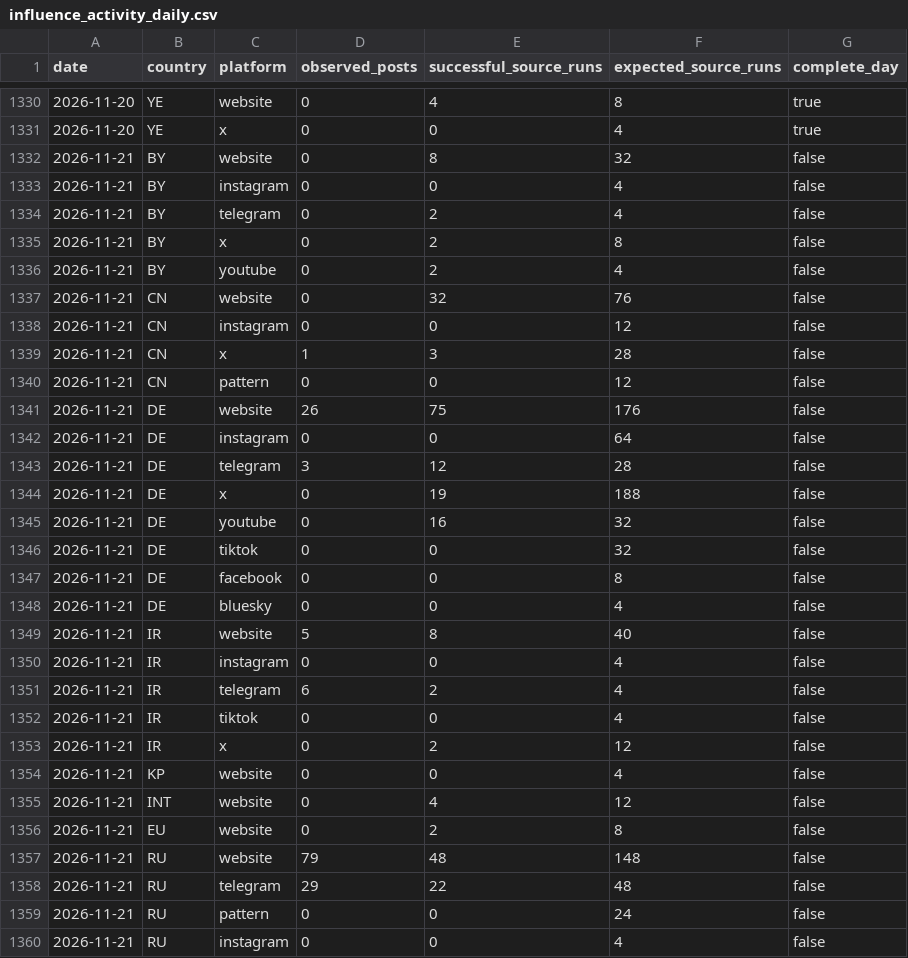
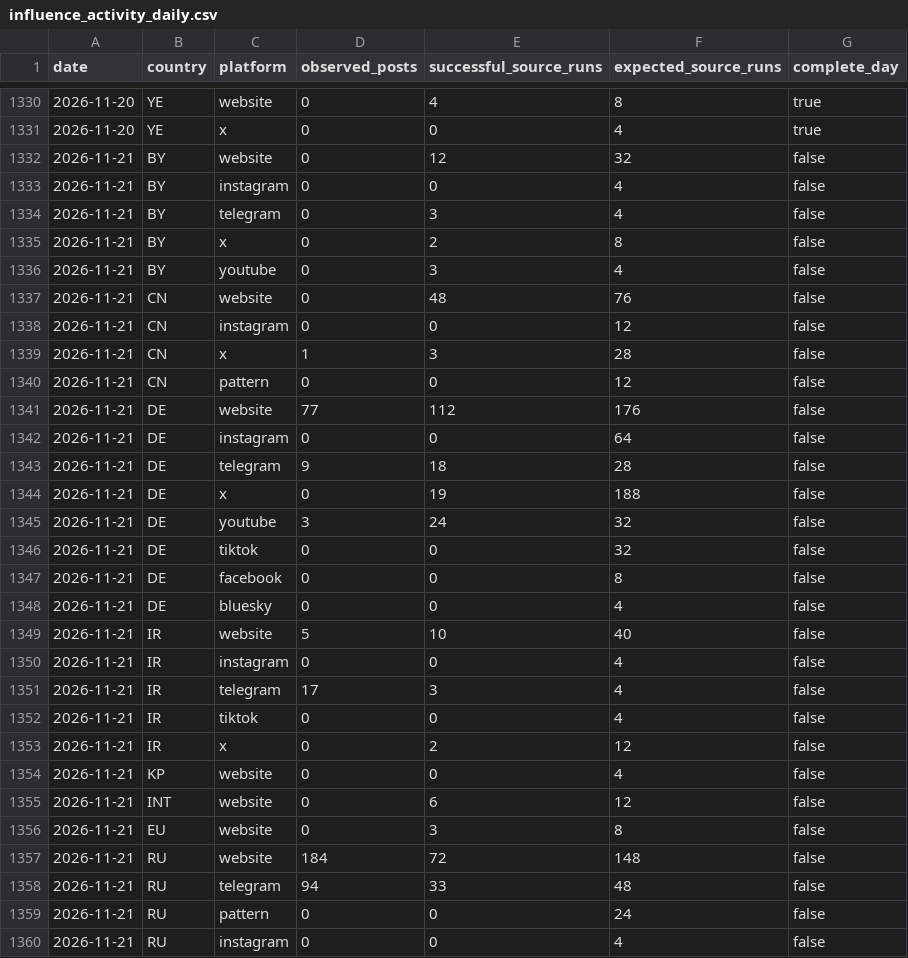
Before and after one commit to mowlsint/mard-hybrid-telemetry, a CSV file: public/downloads/influence_activity_daily.csv, drawn as a sheet; only a part is shown, gaps mark what is left out; the diff covers the shown part only.

```diff
--- a/public/downloads/influence_activity_daily.csv
+++ b/public/downloads/influence_activity_daily.csv
@@ -1331,8 +1331,8 @@ date,country,platform,observed_posts,successful_source_runs,expected_source_runs
 2026-11-20,YE,x,0,0,4,true
-2026-11-21,BY,website,0,8,32,false
+2026-11-21,BY,website,0,12,32,false
 2026-11-21,BY,instagram,0,0,4,false
-2026-11-21,BY,telegram,0,2,4,false
+2026-11-21,BY,telegram,0,3,4,false
 2026-11-21,BY,x,0,2,8,false
-2026-11-21,BY,youtube,0,2,4,false
-2026-11-21,CN,website,0,32,76,false
+2026-11-21,BY,youtube,0,3,4,false
+2026-11-21,CN,website,0,48,76,false
 2026-11-21,CN,instagram,0,0,12,false
@@ -1340,7 +1340,7 @@ date,country,platform,observed_posts,successful_source_runs,expected_source_runs
 2026-11-21,CN,pattern,0,0,12,false
-2026-11-21,DE,website,26,75,176,false
+2026-11-21,DE,website,77,112,176,false
 2026-11-21,DE,instagram,0,0,64,false
-2026-11-21,DE,telegram,3,12,28,false
+2026-11-21,DE,telegram,9,18,28,false
 2026-11-21,DE,x,0,19,188,false
-2026-11-21,DE,youtube,0,16,32,false
+2026-11-21,DE,youtube,3,24,32,false
 2026-11-21,DE,tiktok,0,0,32,false
@@ -1348,5 +1348,5 @@ date,country,platform,observed_posts,successful_source_runs,expected_source_runs
 2026-11-21,DE,bluesky,0,0,4,false
-2026-11-21,IR,website,5,8,40,false
+2026-11-21,IR,website,5,10,40,false
 2026-11-21,IR,instagram,0,0,4,false
-2026-11-21,IR,telegram,6,2,4,false
+2026-11-21,IR,telegram,17,3,4,false
 2026-11-21,IR,tiktok,0,0,4,false
@@ -1354,6 +1354,6 @@ date,country,platform,observed_posts,successful_source_runs,expected_source_runs
 2026-11-21,KP,website,0,0,4,false
-2026-11-21,INT,website,0,4,12,false
-2026-11-21,EU,website,0,2,8,false
-2026-11-21,RU,website,79,48,148,false
-2026-11-21,RU,telegram,29,22,48,false
+2026-11-21,INT,website,0,6,12,false
+2026-11-21,EU,website,0,3,8,false
+2026-11-21,RU,website,184,72,148,false
+2026-11-21,RU,telegram,94,33,48,false
 2026-11-21,RU,pattern,0,0,24,false
```
Also changed, not shown: 6 edited cells elsewhere in this file, 21 other files.
